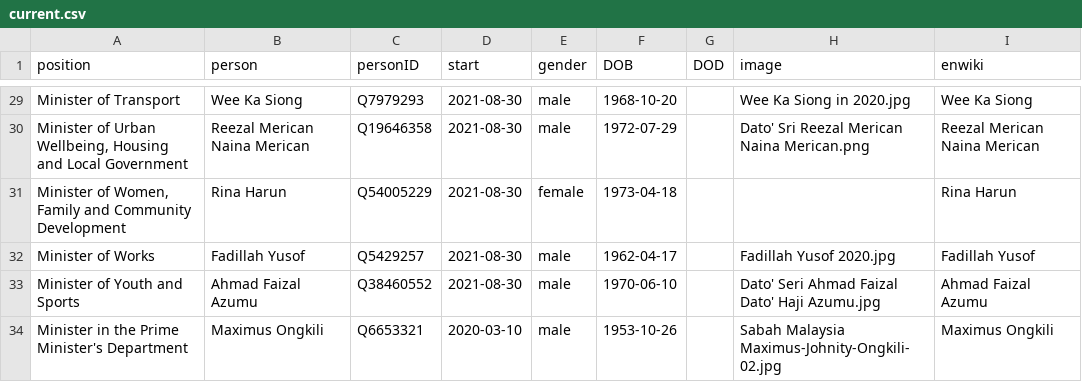
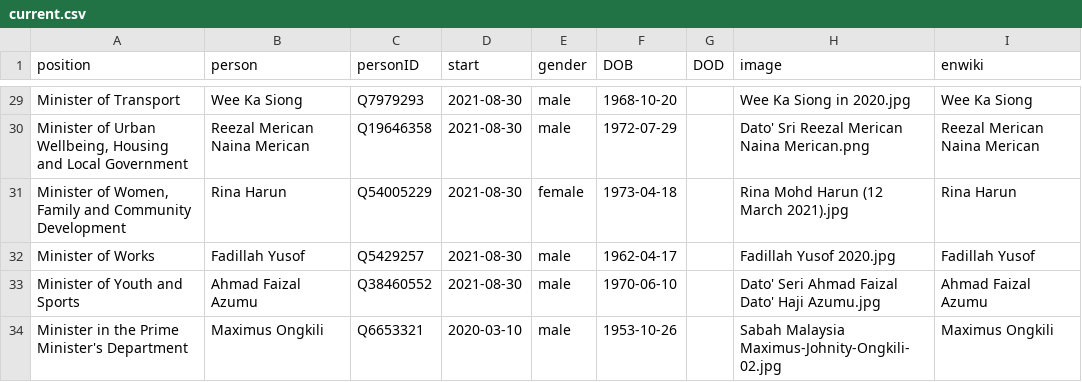
Before and after one commit to every-politician-scrapers/malaysia-ministers, a CSV file: html/current.csv, drawn as a sheet; only a part is shown, gaps mark what is left out.

```diff
--- a/html/current.csv
+++ b/html/current.csv
@@ -30,3 +30,3 @@ Minister of Transport,Wee Ka Siong,Q7979293,2021-08-30,male,1968-10-20,,Wee Ka S
 "Minister of Urban Wellbeing, Housing and Local Government",Reezal Merican Naina Merican,Q19646358,2021-08-30,male,1972-07-29,,Dato' Sri Reezal Merican Naina Merican.png,Reezal Merican Naina Merican
-"Minister of Women, Family and Community Development",Rina Harun,Q54005229,2021-08-30,female,1973-04-18,,,Rina Harun
+"Minister of Women, Family and Community Development",Rina Harun,Q54005229,2021-08-30,female,1973-04-18,,Rina Mohd Harun (12 March 2021).jpg,Rina Harun
 Minister of Works,Fadillah Yusof,Q5429257,2021-08-30,male,1962-04-17,,Fadillah Yusof 2020.jpg,Fadillah Yusof
```
Also changed, not shown: html/holders21.csv, html/legislators.csv.
